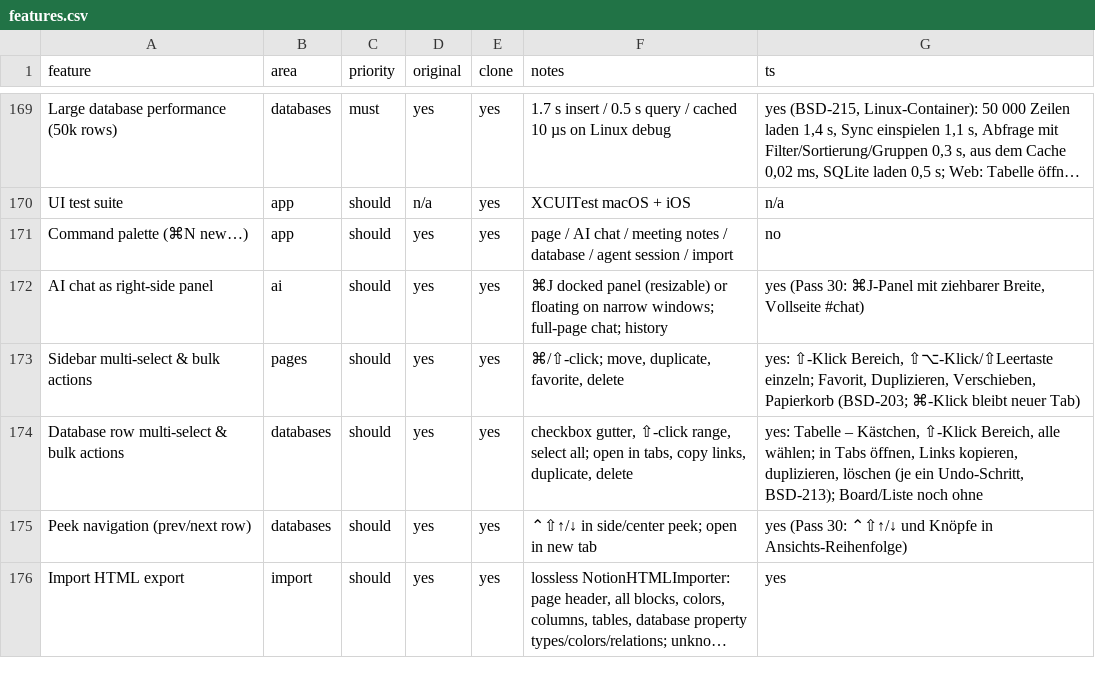
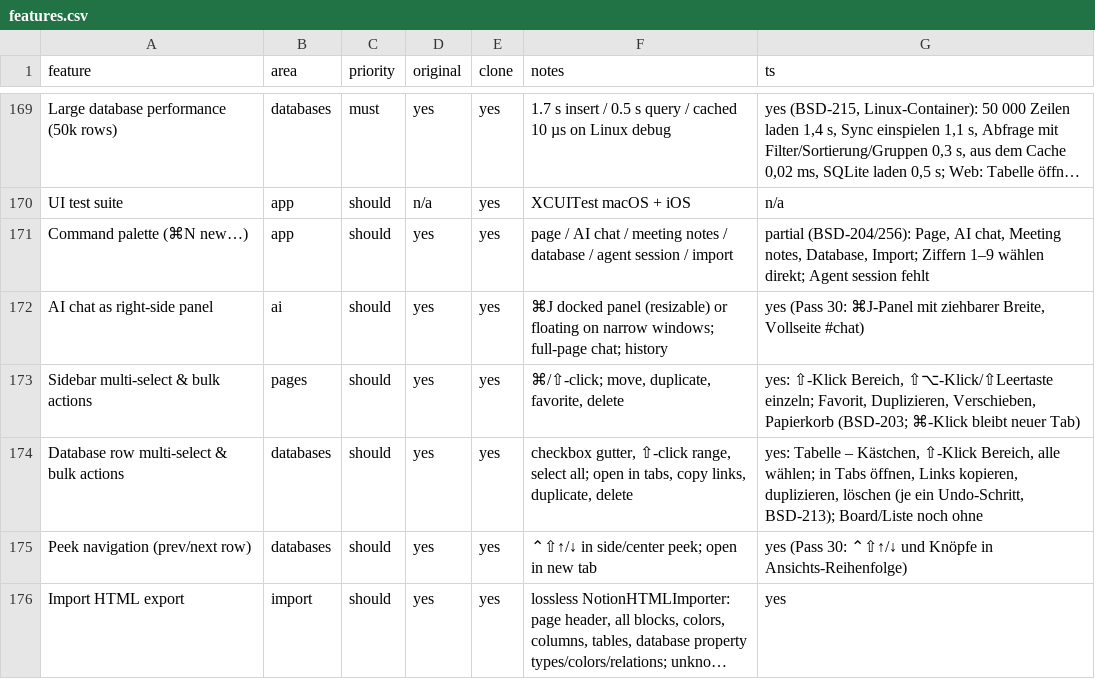
Before and after one commit to elija-7580/Based, a CSV file: replica/features.csv, drawn as a sheet; only a part is shown, gaps mark what is left out; long unchanged cells end in …; the diff names each change by its address in the sheet, - before the commit and + after, or states it on an @@ line.

```diff
--- a/replica/features.csv
+++ b/replica/features.csv
-G171 (ts): no
+G171 (ts): partial (BSD-204/256): Page, AI chat, Meeting notes, Database, Import; Ziffern 1–9 wählen direkt; Agent session fehlt
```
Also changed, not shown: 6 other files.
